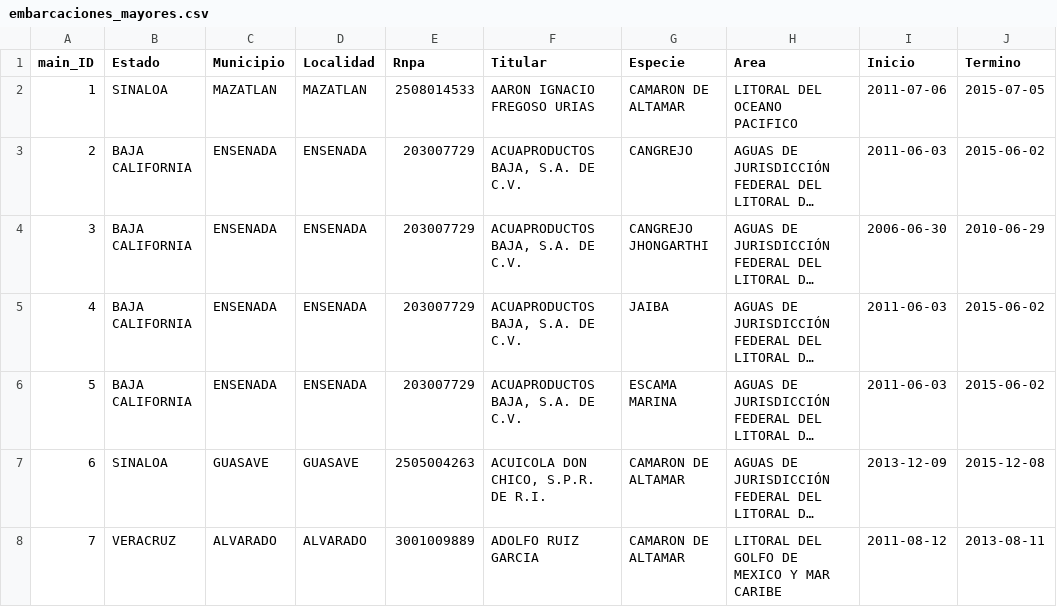
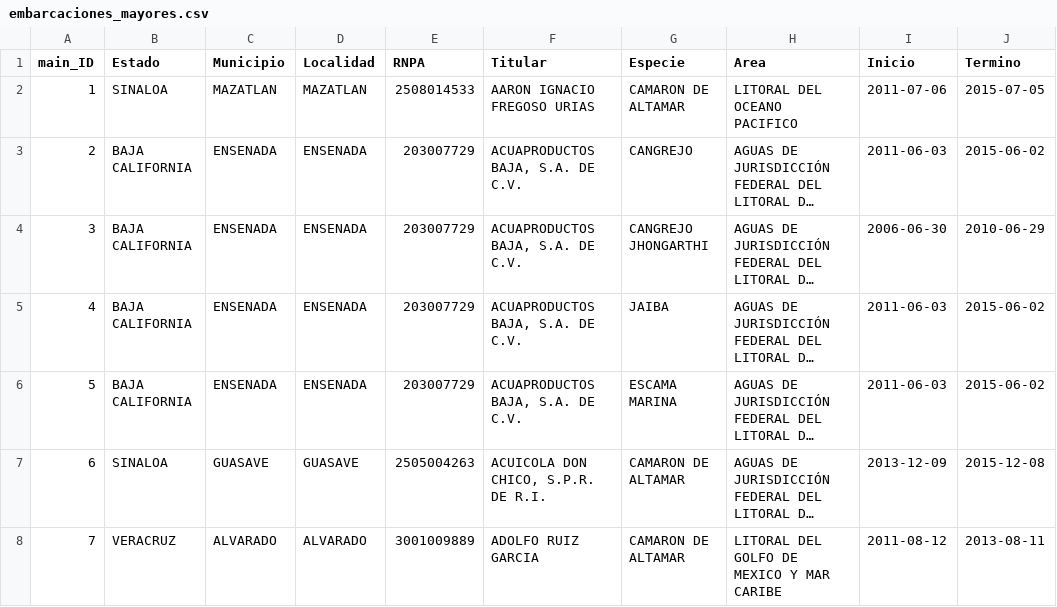
Before and after one commit to pescandodatos/datos, a CSV file: permisos_concesiones/embarcaciones_mayores.csv, drawn as a sheet; only a part is shown; long unchanged cells end in ….

```diff
--- a/permisos_concesiones/embarcaciones_mayores.csv
+++ b/permisos_concesiones/embarcaciones_mayores.csv
@@ -1,2 +1,2 @@
-main_ID,Estado,Municipio,Localidad,Rnpa,Titular,Especie,Area,Inicio,Termino
+main_ID,Estado,Municipio,Localidad,RNPA,Titular,Especie,Area,Inicio,Termino
 1,SINALOA,MAZATLAN,MAZATLAN,2508014533,AARON IGNACIO FREGOSO URIAS,CAMARON DE ALTAMAR,LITORAL DEL OCEANO PACIFICO,2011-07-06,2015-07-05
```
Also changed, not shown: 14 other files.
